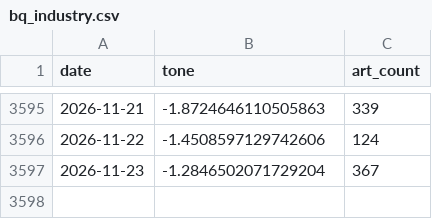
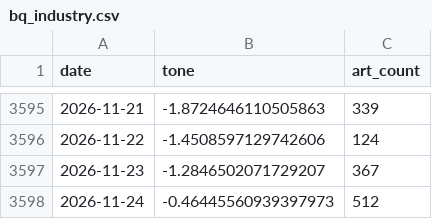
Before and after one commit to kevinrambhia11/nvda-news-quant, a CSV file: artifacts/cache/bq_industry.csv, drawn as a sheet; only a part is shown, gaps mark what is left out.

```diff
--- a/artifacts/cache/bq_industry.csv
+++ b/artifacts/cache/bq_industry.csv
@@ -3596,2 +3596,3 @@ date,tone,art_count
 2026-11-22,-1.4508597129742606,124
-2026-11-23,-1.2846502071729204,367
+2026-11-23,-1.2846502071729207,367
+2026-11-24,-0.46445560939397973,512
```
Also changed, not shown: artifacts/cache/bq_nvda_tone.csv, artifacts/cache/gdelt_competitors.csv, 6 other files.
